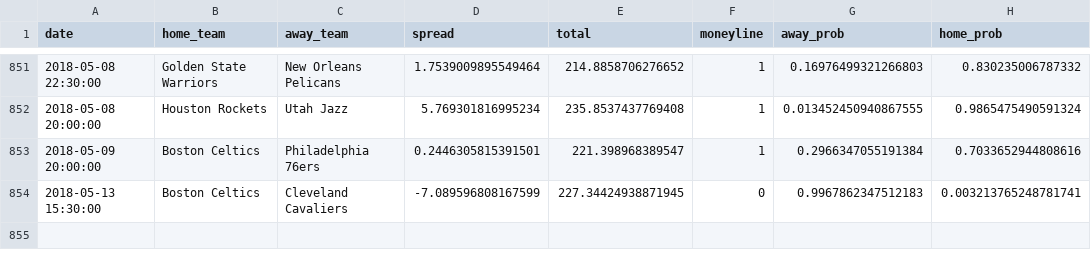
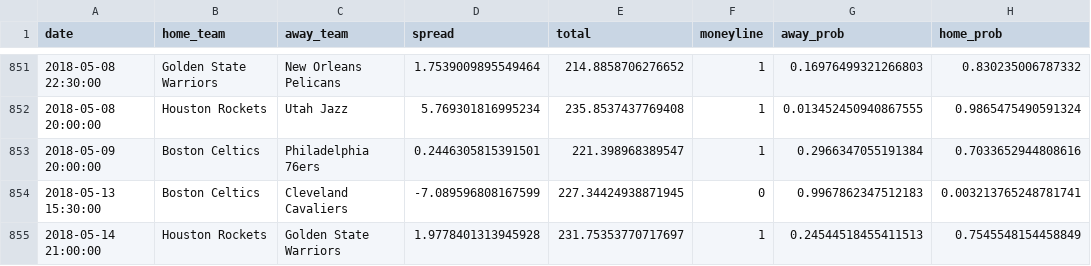
Before and after one commit to quasi-coherent/basketball_reference, a CSV file: data/predictions.csv, drawn as a sheet; only a part is shown, gaps mark what is left out; the diff names each change by its address in the sheet, - before the commit and + after, or states it on an @@ line.

Commit message:
New data

```diff
--- a/data/predictions.csv
+++ b/data/predictions.csv
+row 855: 2018-05-14 21:00:00 | Houston Rockets | Golden State Warriors | 1.9778401313945928 | 231.75353770717697 | 1 | 0.24544518455411513 | 0.7545548154458849
```
